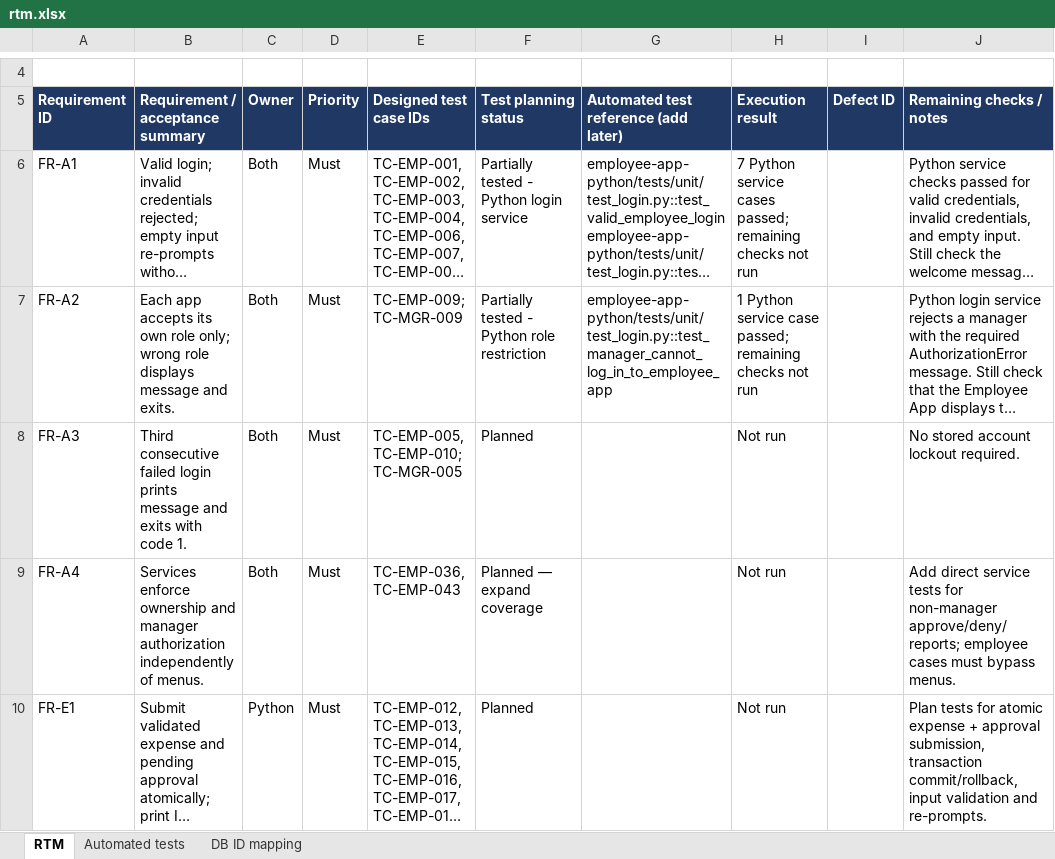
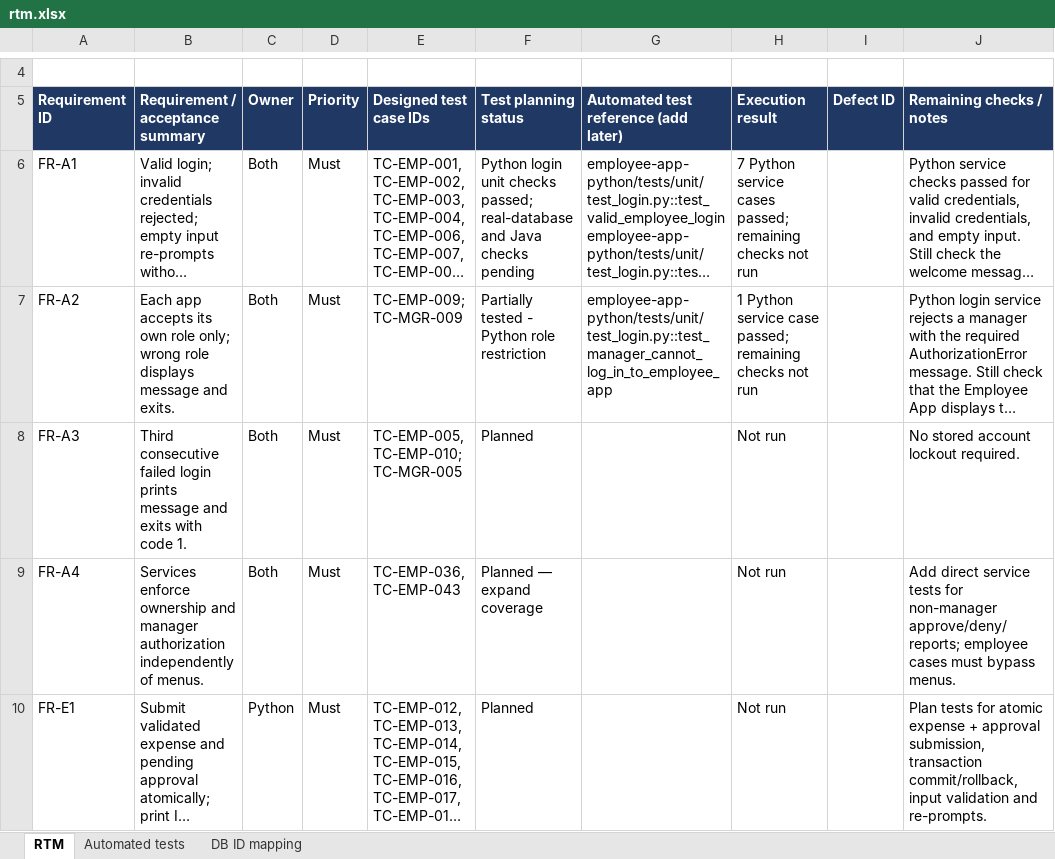
Before and after one commit to Venny12/expense-manager, an Excel workbook: docs/rtm.xlsx, sheet RTM, drawn as a sheet; only a part is shown, gaps mark what is left out; long unchanged cells end in …; values as stored, in another font and other column widths than the file's, no borders; table styles not drawn; the diff names each change by its address in the sheet, - before the commit and + after, or states it on an @@ line.

Commit message:
Add login prompt tests and update RTM and evidence

```diff
--- a/docs/rtm.xlsx (sheet RTM)
+++ b/docs/rtm.xlsx (sheet RTM)
-F6 (Test planning status): Partially tested - Python login service
+F6 (Test planning status): Python login unit checks passed; real-database and Java checks pending
```
Also changed, not shown: 2 other files.
